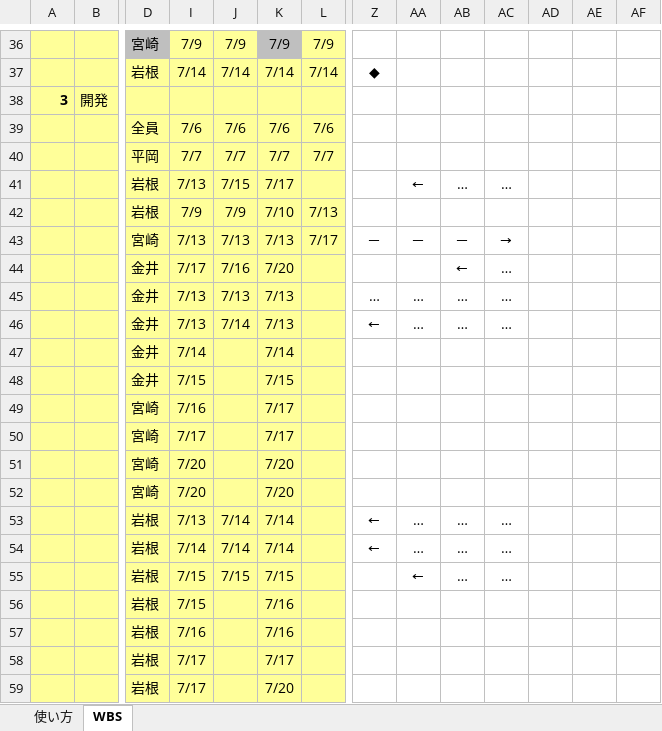
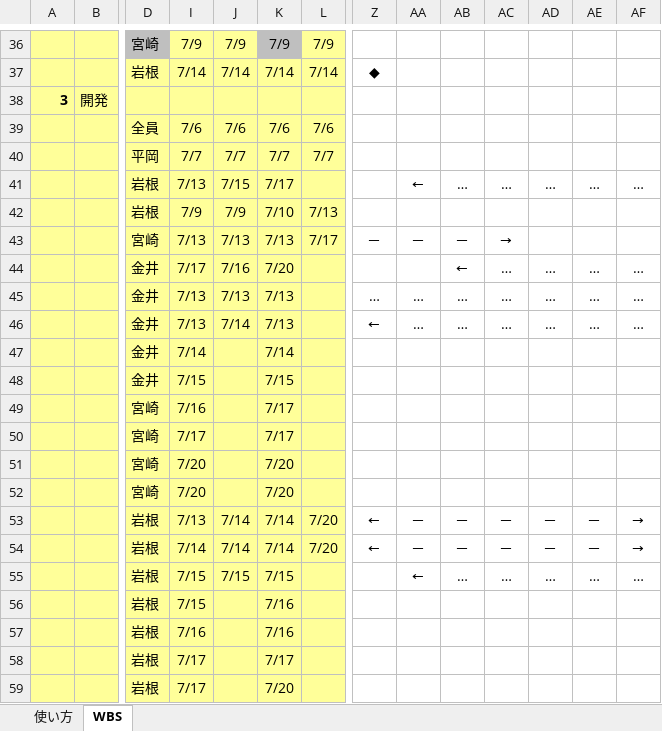
Before and after one commit to satoshi-hiraoka/2020-PBL-teamB, an Excel workbook: プロジェクト関連ファイル/50_WBS/WBS.xlsx, sheet WBS, drawn as a sheet; only a part is shown, gaps mark what is left out; values as stored, in another font and other column widths than the file's, no borders; conditional formats not drawn; removed rows and columns are numbered as before the commit, all else as after; rows hold the shown columns only; the diff names each change by its address in the sheet, - before the commit and + after, or states it on an @@ line.

Commit message:
fixed WBS.xlsx 予実修正 by iwane

```diff
--- a/プロジェクト関連ファイル/50_WBS/WBS.xlsx (sheet WBS)
+++ b/プロジェクト関連ファイル/50_WBS/WBS.xlsx (sheet WBS)
-AD41: (empty)
+AD41: …
-AE41: (empty)
+AE41: …
-AF41: (empty)
+AF41: …
-AD44:AD46: (empty)
+AD44:AD46: …
-AE44:AE46: (empty)
+AE44:AE46: …
-AF44:AF46: (empty)
+AF44:AF46: …
-row 53:  |  | 岩根 | 7/13 | 7/14 | 7/14 |  | ← | … | … | …
-row 54:  |  | 岩根 | 7/14 | 7/14 | 7/14 |  | ← | … | … | …
+row 53:  |  | 岩根 | 7/13 | 7/14 | 7/14 | 7/20 | ← | － | － | － | － | － | →
+row 54:  |  | 岩根 | 7/14 | 7/14 | 7/14 | 7/20 | ← | － | － | － | － | － | →
-AD55: (empty)
+AD55: …
-AE55: (empty)
+AE55: …
-AF55: (empty)
+AF55: …
```
